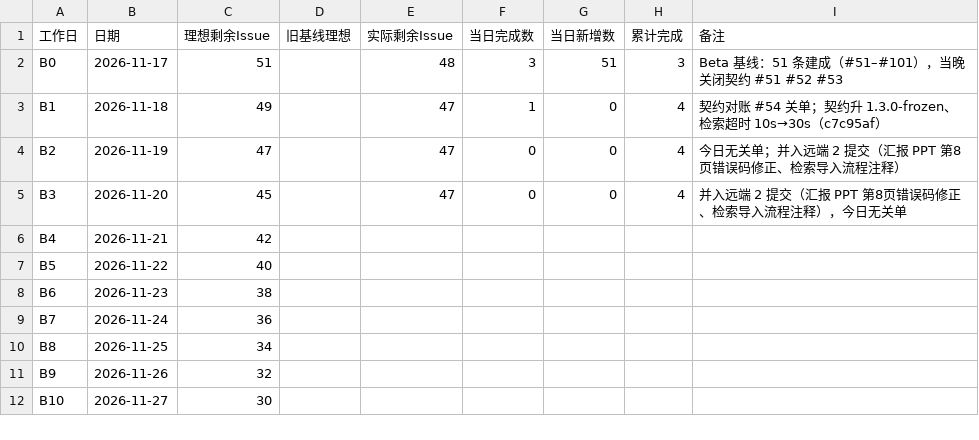
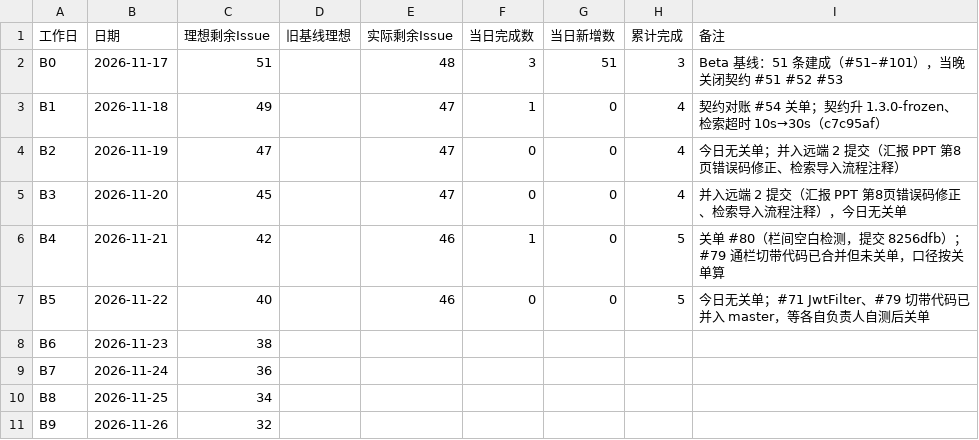
Before and after one commit to lin612320/TeamProject-PaperReadingHelper, a CSV file: docs/燃尽图/燃尽图-Beta模板.csv, drawn as a sheet; only a part is shown; the shorter side is filled out with more unchanged rows.

```diff
--- a/docs/燃尽图/燃尽图-Beta模板.csv
+++ b/docs/燃尽图/燃尽图-Beta模板.csv
@@ -5,4 +5,4 @@
 "B3","2026-11-20","45","","47","0","0","4","并入远端 2 提交（汇报 PPT 第8页错误码修正、检索导入流程注释），今日无关单"
-"B4","2026-11-21","42","","","","","",""
-"B5","2026-11-22","40","","","","","",""
+"B4","2026-11-21","42","","46","1","0","5","关单 #80（栏间空白检测，提交 8256dfb）；#79 通栏切带代码已合并但未关单，口径按关单算"
+"B5","2026-11-22","40","","46","0","0","5","今日无关单；#71 JwtFilter、#79 切带代码已并入 master，等各自负责人自测后关单"
 "B6","2026-11-23","38","","","","","",""
```
Also changed, not shown: 3 other files.
